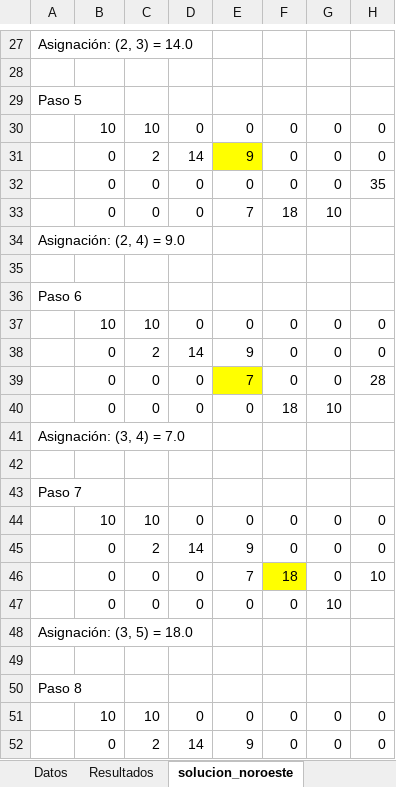
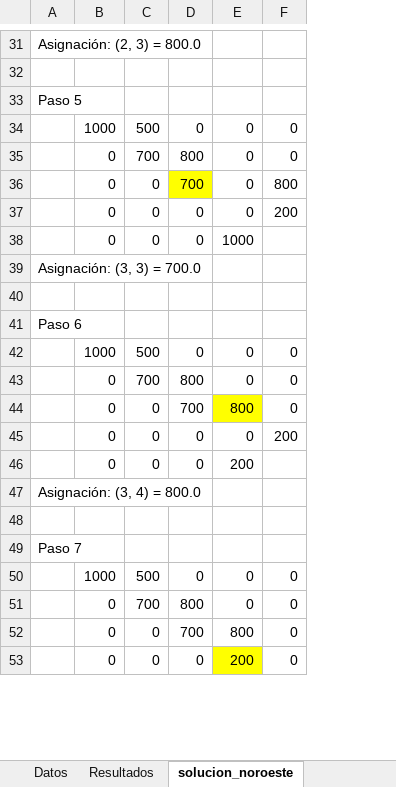
Before and after one commit to J-Ajsivinac/transport_methods, an Excel workbook: tabla_transporte.xlsx, sheet solucion_noroeste, drawn as a sheet; only a part is shown, gaps mark what is left out; values as stored, in another font and other column widths than the file's, no borders; removed rows and columns are numbered as before the commit, all else as after; the diff covers the shown part only; the diff names each change by its address in the sheet, - before the commit and + after, or states it on an @@ line.

```diff
--- a/tabla_transporte.xlsx (sheet solucion_noroeste)
+++ b/tabla_transporte.xlsx (sheet solucion_noroeste)
-column G, row 30: 0; rows 32-37: 0 | 10 |  |  |  | 0; rows 39-44: 0 | 10 |  |  |  | 0; row 47: 10
-column H, row 30: 0; rows 32-37: 35 |  |  |  |  | 0; rows 39-44: 28 |  |  |  |  | 0
-A31: Asignación: (2, 3) = 14.0
+A31: Asignación: (2, 3) = 800.0
-B34: 10
+B34: 1000
-C34: 10
+C34: 500
-row 31:  | 0 | 2 | 14 | 9 | 0 | 0 | 0
+row 35:  | 0 | 700 | 800 | 0 | 0
+row 36:  | 0 | 0 | 700 | 0 | 800
-F37: 0
+F37: 200
-E38: 7
+E38: 1000
-F38: 18
+F38: (empty)
-A39: Asignación: (2, 4) = 9.0
+A39: Asignación: (3, 3) = 700.0
-B42: 10
+B42: 1000
-C42: 10
+C42: 500
-row 38:  | 0 | 2 | 14 | 9 | 0 | 0 | 0
+row 43:  | 0 | 700 | 800 | 0 | 0
-D44: 0
+D44: 700
-E44: 7
+E44: 800
-F45: 18
+F45: 200
+row 46:  | 0 | 0 | 0 | 200
-A47: Asignación: (3, 4) = 7.0
+A47: Asignación: (3, 4) = 800.0
-B50: 10
+B50: 1000
-C50: 10
+C50: 500
-row 45:  | 0 | 2 | 14 | 9 | 0 | 0 | 0
-row 46:  | 0 | 0 | 0 | 7 | 18 | 0 | 10
+row 51:  | 0 | 700 | 800 | 0 | 0
+row 52:  | 0 | 0 | 700 | 800 | 0
-E53: 0
+E53: 200
-E53 fill: none
+E53 fill: #FFFF00
-row 48: Asignación: (3, 5) = 18.0
-row 49: (empty)
-row 50: Paso 8
-row 51:  | 10 | 10 | 0 | 0 | 0 | 0 | 0
-row 52:  | 0 | 2 | 14 | 9 | 0 | 0 | 0
```
Also changed, not shown: 10 added rows, 6 removed rows and 28 edited cells elsewhere in this sheet, sheet Datos, 3 other files.
